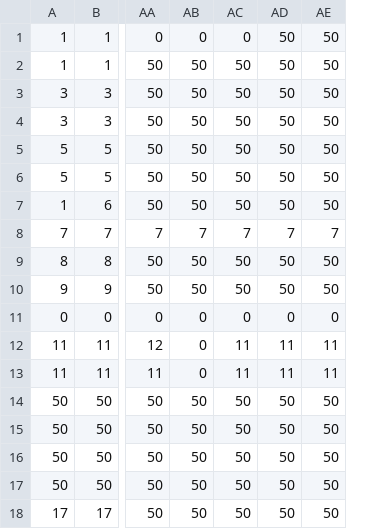
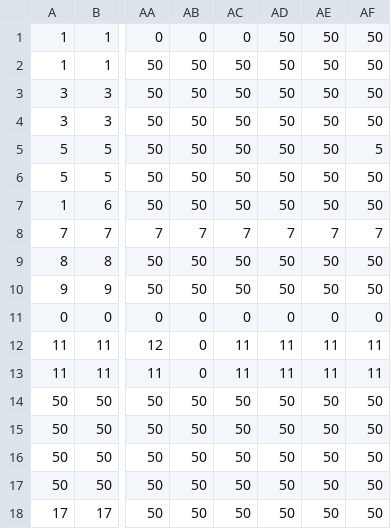
Before and after one commit to EmilianaGirardi/Compilador, a CSV file: src/AnalizadorLexico/Matriz/TransicionEstados-MatrizEstados.csv, drawn as a sheet; only a part is shown, gaps mark what is left out; the diff names each change by its address in the sheet, - before the commit and + after, or states it on an @@ line.

Commit message:
Se cambia la estrcutura del lexico para que reconozca '@'

```diff
--- a/src/AnalizadorLexico/Matriz/TransicionEstados-MatrizEstados.csv
+++ b/src/AnalizadorLexico/Matriz/TransicionEstados-MatrizEstados.csv
+column AF, rows 1-18: 50 | 50 | 50 | 50 | 5 | 50 | 50 | 7 | 50 | 50 | 0 | 11 | 11 | 50 | 50 | 50 | 50 | 50
```
Also changed, not shown: src/AnalizadorLexico/Matriz/AccionesSemanticas-MatrizEstados.csv, 1 other file.
